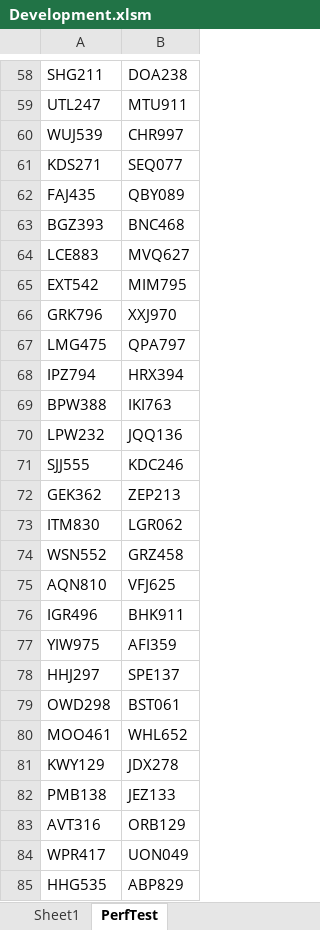
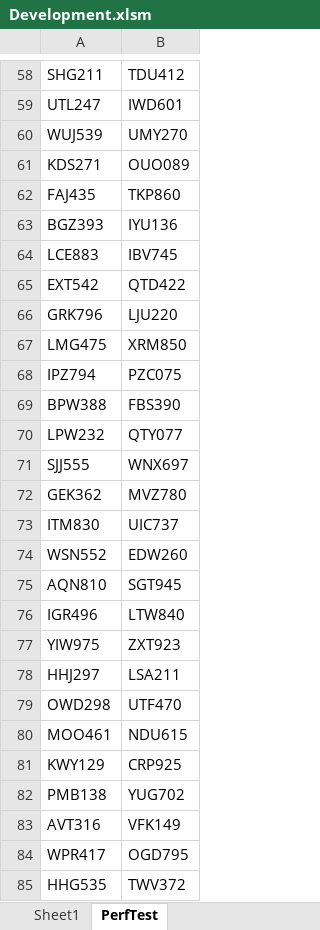
Before and after one commit to ceybers/excel-table-transfer, an Excel workbook: Development.xlsm, sheet PerfTest, drawn as a sheet; only a part is shown, gaps mark what is left out; values as stored, in another font and other column widths than the file's, no borders; table styles not drawn; the diff covers the shown part only; the diff names each change by its address in the sheet, - before the commit and + after, or states it on an @@ line.

```diff
--- a/Development.xlsm (sheet PerfTest)
+++ b/Development.xlsm (sheet PerfTest)
-B58: DOA238
+B58: TDU412
-B59: MTU911
+B59: IWD601
-B60: CHR997
+B60: UMY270
-B61: SEQ077
+B61: OUO089
-B62: QBY089
+B62: TKP860
-B63: BNC468
+B63: IYU136
-B64: MVQ627
+B64: IBV745
-B65: MIM795
+B65: QTD422
-B66: XXJ970
+B66: LJU220
-B67: QPA797
+B67: XRM850
-B68: HRX394
+B68: PZC075
-B69: IKI763
+B69: FBS390
-B70: JQQ136
+B70: QTY077
-B71: KDC246
+B71: WNX697
-B72: ZEP213
+B72: MVZ780
-B73: LGR062
+B73: UIC737
-B74: GRZ458
+B74: EDW260
-B75: VFJ625
+B75: SGT945
-B76: BHK911
+B76: LTW840
-B77: AFI359
+B77: ZXT923
-B78: SPE137
+B78: LSA211
-B79: BST061
+B79: UTF470
-B80: WHL652
+B80: NDU615
-B81: JDX278
+B81: CRP925
-B82: JEZ133
+B82: YUG702
-B83: ORB129
+B83: VFK149
-B84: UON049
+B84: OGD795
-B85: ABP829
+B85: TWV372
```
Also changed, not shown: 973 edited cells elsewhere in this sheet, sheet Sheet1, 8 other files.
